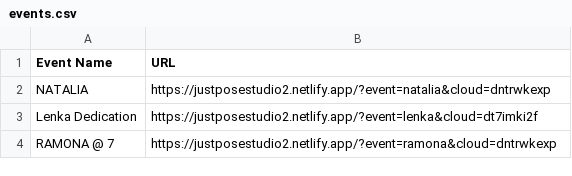
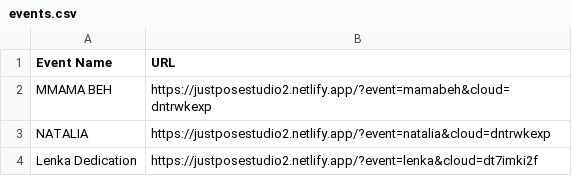
Before and after one commit to sirnichemotivation-rgb/events-landingpage, a CSV file: events.csv, drawn as a sheet; only a part is shown; the shorter side is filled out with more unchanged rows.

Commit message:
Update events.csv

```diff
--- a/events.csv
+++ b/events.csv
@@ -1,2 +1,3 @@
 Event Name,URL
+MMAMA BEH, https://justposestudio2.netlify.app/?event=mamabeh&cloud=dntrwkexp
 NATALIA, https://justposestudio2.netlify.app/?event=natalia&cloud=dntrwkexp
```
